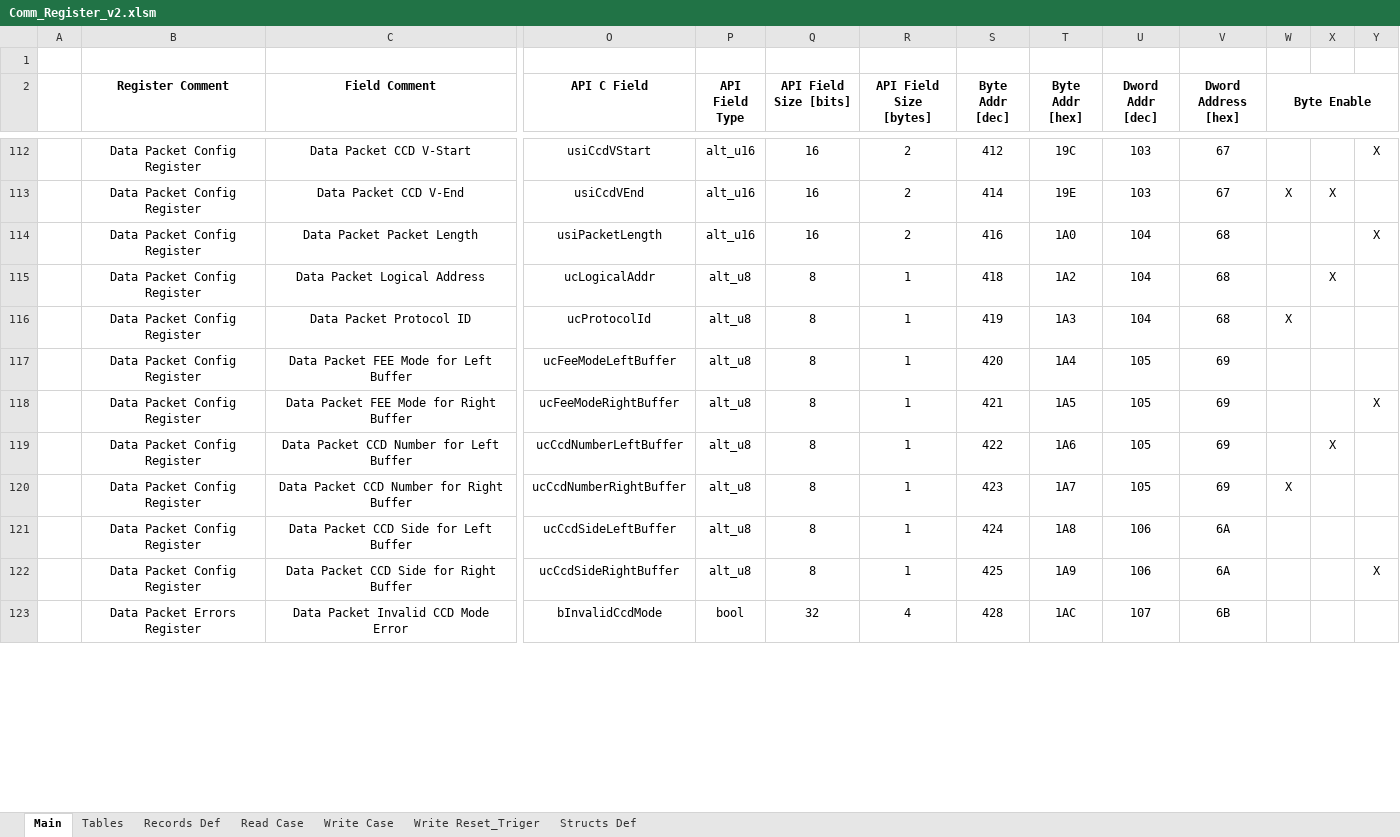
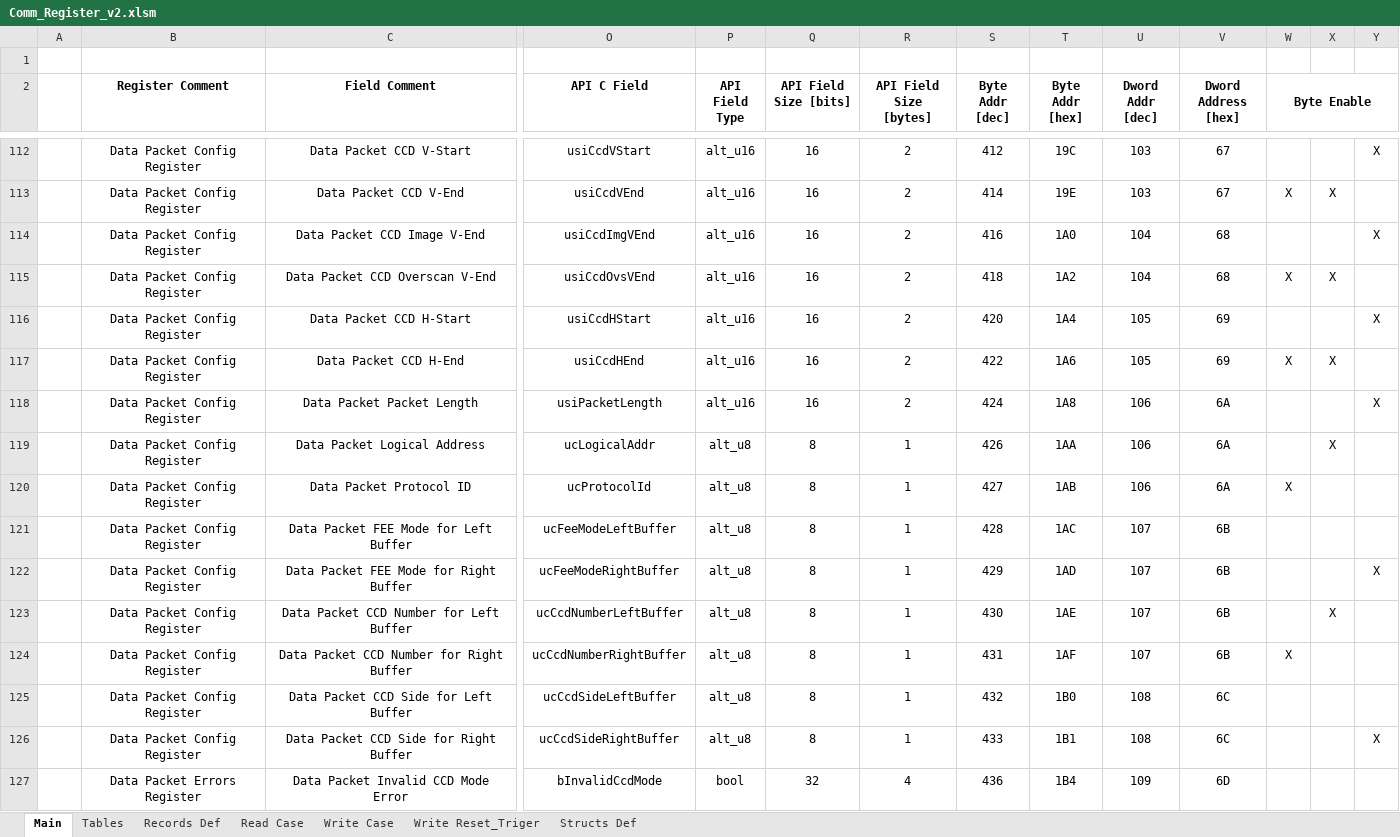
Before and after one commit to NSEE/SimuCam_Development_FFEE, an Excel workbook: FPGA_Developments/COM_Module_v2/References/Comm_Register_v2.xlsm, sheet Main, drawn as a sheet; only a part is shown, gaps mark what is left out; values as stored, in another font and other column widths than the file's, no borders; addresses are those after the commit; rows hold the shown columns only; the diff covers the shown part only; the diff names each change by its address in the sheet, - before the commit and + after, or states it on an @@ line.

Commit message:
Added mechanism for h-start, h-end, img-v-end and ovs-v-end. Missing sw integration

```diff
--- a/FPGA_Developments/COM_Module_v2/References/Comm_Register_v2.xlsm (sheet Main)
+++ b/FPGA_Developments/COM_Module_v2/References/Comm_Register_v2.xlsm (sheet Main)
+row 114:  | Data Packet Config Register | Data Packet CCD Image V-End | usiCcdImgVEnd | alt_u16 | 16 | 2 | 416 | 1A0 | 104 | 68 |  |  | X
+row 115:  | Data Packet Config Register | Data Packet CCD Overscan V-End | usiCcdOvsVEnd | alt_u16 | 16 | 2 | 418 | 1A2 | 104 | 68 | X | X
+row 116:  | Data Packet Config Register | Data Packet CCD H-Start | usiCcdHStart | alt_u16 | 16 | 2 | 420 | 1A4 | 105 | 69 |  |  | X
+row 117:  | Data Packet Config Register | Data Packet CCD H-End | usiCcdHEnd | alt_u16 | 16 | 2 | 422 | 1A6 | 105 | 69 | X | X
-S118 (Byte Addr [dec]): 416
+S118 (Byte Addr [dec]): 424
-T118 (Byte Addr [hex]): 1A0
+T118 (Byte Addr [hex]): 1A8
-U118:U120 (Dword Addr [dec]): 104
+U118:U120 (Dword Addr [dec]): 106
-V118:V120 (Dword Address [hex]): 68
+V118:V120 (Dword Address [hex]): 6A
-S119 (Byte Addr [dec]): 418
+S119 (Byte Addr [dec]): 426
-T119 (Byte Addr [hex]): 1A2
+T119 (Byte Addr [hex]): 1AA
-S120 (Byte Addr [dec]): 419
+S120 (Byte Addr [dec]): 427
-T120 (Byte Addr [hex]): 1A3
+T120 (Byte Addr [hex]): 1AB
-S121 (Byte Addr [dec]): 420
+S121 (Byte Addr [dec]): 428
-T121 (Byte Addr [hex]): 1A4
+T121 (Byte Addr [hex]): 1AC
-U121:U124 (Dword Addr [dec]): 105
+U121:U124 (Dword Addr [dec]): 107
-V121:V124 (Dword Address [hex]): 69
+V121:V124 (Dword Address [hex]): 6B
-S122 (Byte Addr [dec]): 421
+S122 (Byte Addr [dec]): 429
-T122 (Byte Addr [hex]): 1A5
+T122 (Byte Addr [hex]): 1AD
-S123 (Byte Addr [dec]): 422
+S123 (Byte Addr [dec]): 430
-T123 (Byte Addr [hex]): 1A6
+T123 (Byte Addr [hex]): 1AE
-S124 (Byte Addr [dec]): 423
+S124 (Byte Addr [dec]): 431
-T124 (Byte Addr [hex]): 1A7
+T124 (Byte Addr [hex]): 1AF
-S125 (Byte Addr [dec]): 424
+S125 (Byte Addr [dec]): 432
-T125 (Byte Addr [hex]): 1A8
+T125 (Byte Addr [hex]): 1B0
-U125:U126 (Dword Addr [dec]): 106
+U125:U126 (Dword Addr [dec]): 108
-V125:V126 (Dword Address [hex]): 6A
+V125:V126 (Dword Address [hex]): 6C
-S126 (Byte Addr [dec]): 425
+S126 (Byte Addr [dec]): 433
-T126 (Byte Addr [hex]): 1A9
+T126 (Byte Addr [hex]): 1B1
-S127 (Byte Addr [dec]): 428
+S127 (Byte Addr [dec]): 436
-T127 (Byte Addr [hex]): 1AC
+T127 (Byte Addr [hex]): 1B4
-U127 (Dword Addr [dec]): 107
+U127 (Dword Addr [dec]): 109
-V127 (Dword Address [hex]): 6B
+V127 (Dword Address [hex]): 6D
```
Also changed, not shown: 1 added row, 1 removed row and 222 edited cells elsewhere in this sheet, sheet Read Case, sheet Write Case, sheet Write Reset_Triger, sheet Structs Def, sheet Records Def, formulas that keep their value, 25 other files.
